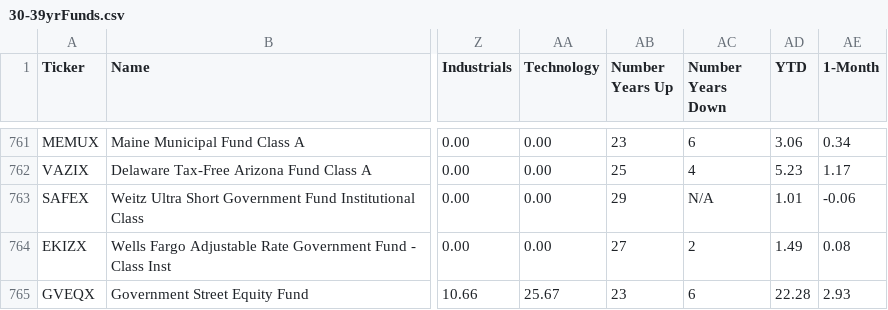
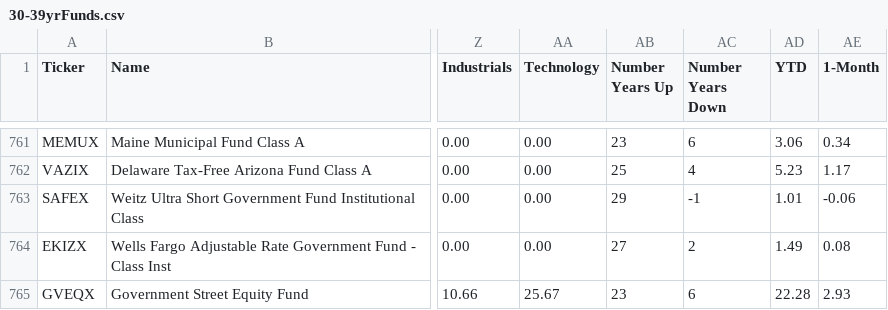
Before and after one commit to ZacFinley/StockMarketFundAnalyzer, a CSV file: ageBasedFlatFiles/30-39yrFunds.csv, drawn as a sheet; only a part is shown, gaps mark what is left out; the diff names each change by its address in the sheet, - before the commit and + after, or states it on an @@ line.

```diff
--- a/ageBasedFlatFiles/30-39yrFunds.csv
+++ b/ageBasedFlatFiles/30-39yrFunds.csv
-AC763 (Number Years Down): N/A
+AC763 (Number Years Down): -1
```
Also changed, not shown: 3 other files.
